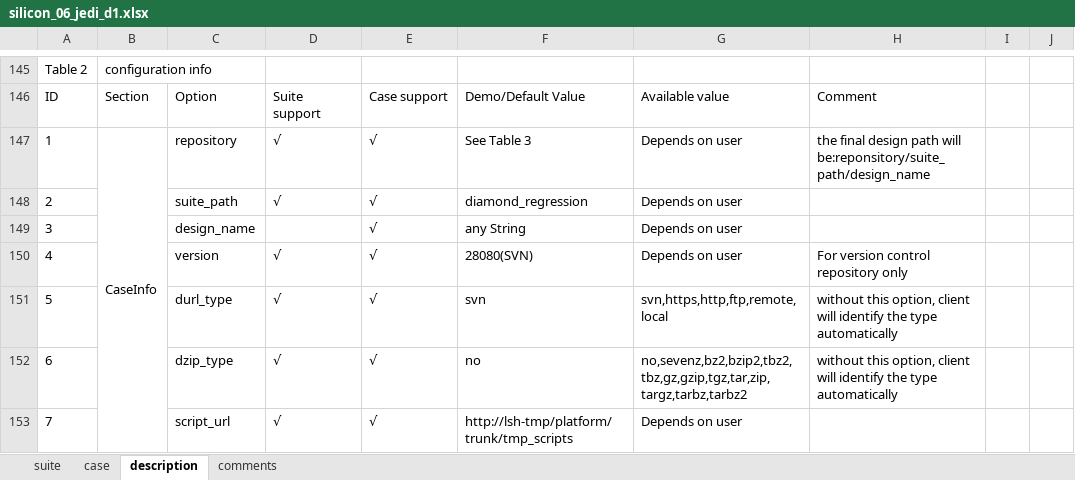
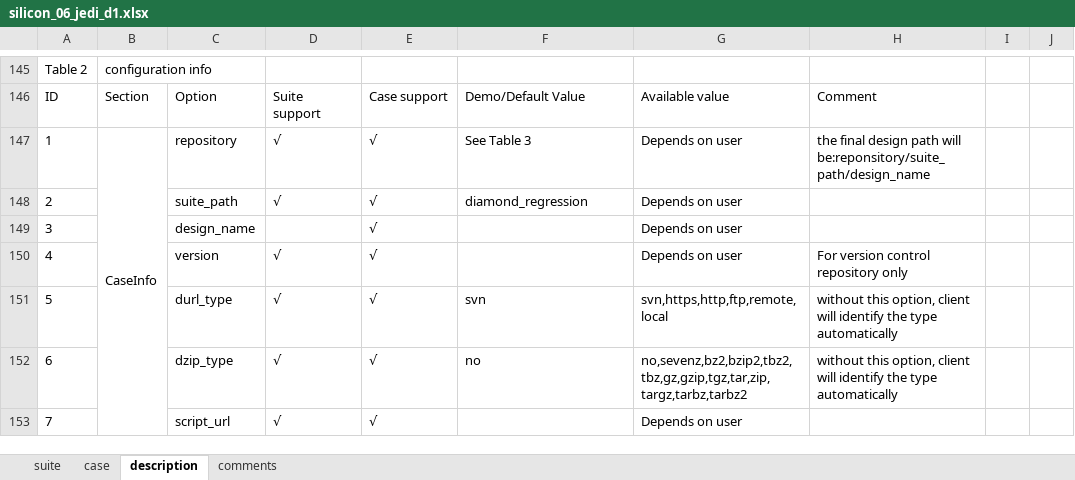
Before and after one commit to wanghengquan/repository, an Excel workbook: tmp_client/doc/TMP_EIT_suites/radiant/silicon_06_jedi_d1.xlsx, sheet description, drawn as a sheet; only a part is shown, gaps mark what is left out; values as stored, in another font and other column widths than the file's, no borders; charts and pictures not drawn; the diff covers the shown part only; the diff names each change by its address in the sheet, - before the commit and + after, or states it on an @@ line.

```diff
--- a/tmp_client/doc/TMP_EIT_suites/radiant/silicon_06_jedi_d1.xlsx (sheet description)
+++ b/tmp_client/doc/TMP_EIT_suites/radiant/silicon_06_jedi_d1.xlsx (sheet description)
-F149: any String
+F149: (empty)
-F150: 28080(SVN)
+F150: (empty)
-F153: http://lsh-tmp/platform/trunk/tmp_scripts
+F153: (empty)
```
Also changed, not shown: 3 removed rows, 5 edited cells and merged cells elsewhere in this sheet, sheet case, sheet suite, charts or pictures, 1 other file.
